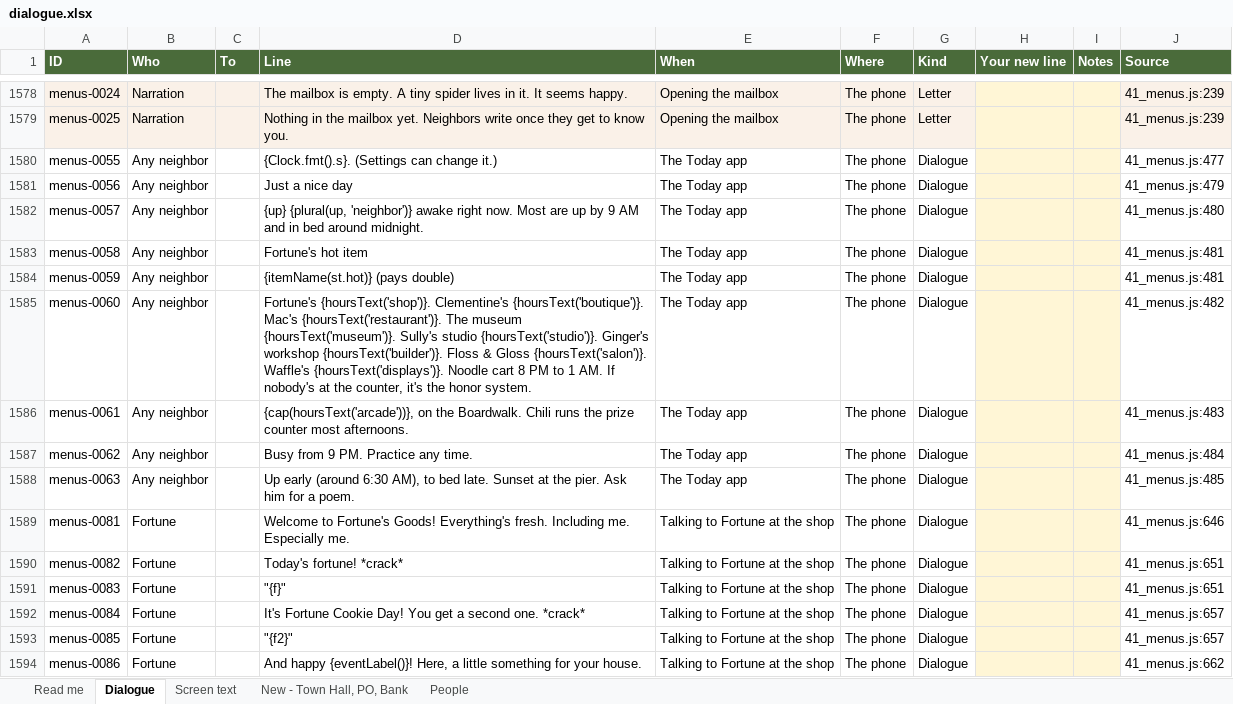
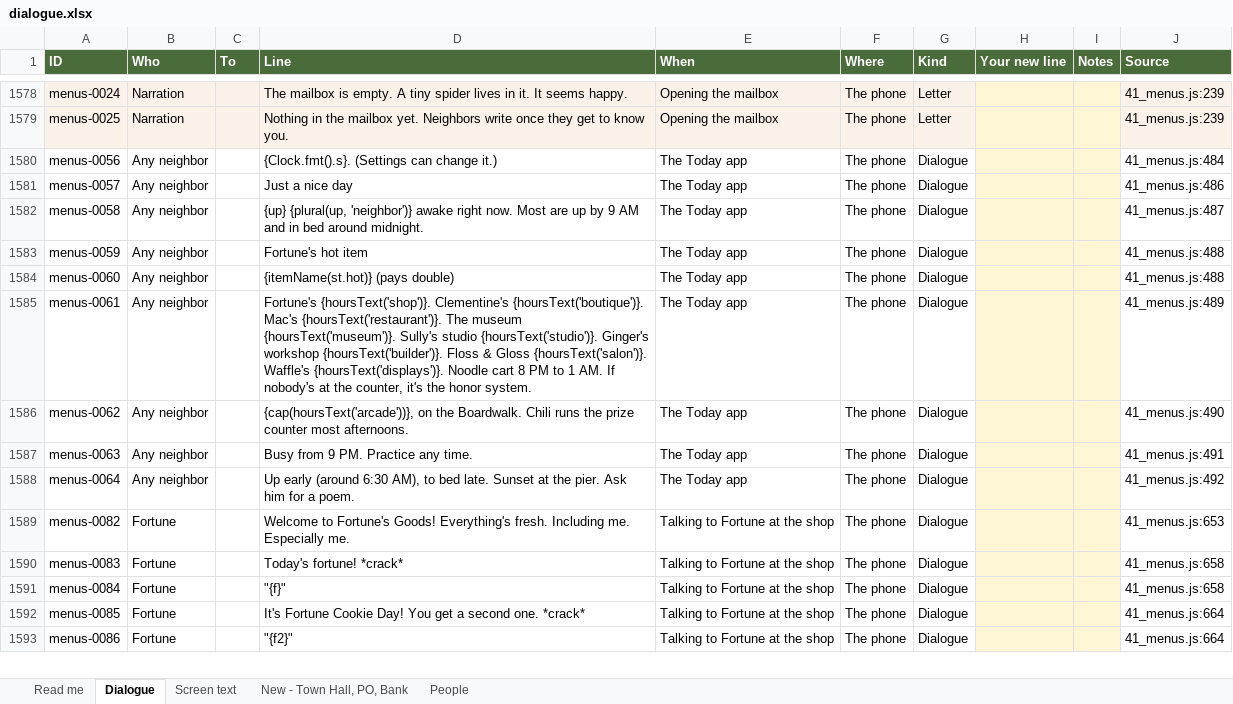
Before and after one commit to Davidjdavid/SarahCrossing, an Excel workbook: docs/dialogue/dialogue.xlsx, sheet Dialogue, drawn as a sheet; only a part is shown, gaps mark what is left out; values as stored, in another font and other column widths than the file's, no borders; removed rows and columns are numbered as before the commit, all else as after; the diff covers the shown part only; the diff names each change by its address in the sheet, - before the commit and + after, or states it on an @@ line.

```diff
--- a/docs/dialogue/dialogue.xlsx (sheet Dialogue)
+++ b/docs/dialogue/dialogue.xlsx (sheet Dialogue)
-row 1580: menus-0055 | Any neighbor |  | {Clock.fmt().s}. (Settings can change it.) | The Today app | The phone | Dialogue |  |  | 41_menus.js:477
-D1580 (Line): Just a nice day
+D1580 (Line): {Clock.fmt().s}. (Settings can change it.)
-J1580 (Source): 41_menus.js:479
+J1580 (Source): 41_menus.js:484
-D1581 (Line): {up} {plural(up, 'neighbor')} awake right now. Most are up by 9 AM and in bed around midnight.
+D1581 (Line): Just a nice day
-J1581 (Source): 41_menus.js:480
+J1581 (Source): 41_menus.js:486
-D1582 (Line): Fortune's hot item
+D1582 (Line): {up} {plural(up, 'neighbor')} awake right now. Most are up by 9 AM and in bed around midnight.
-J1582 (Source): 41_menus.js:481
+J1582 (Source): 41_menus.js:487
-D1583 (Line): {itemName(st.hot)} (pays double)
+D1583 (Line): Fortune's hot item
-J1583 (Source): 41_menus.js:481
+J1583 (Source): 41_menus.js:488
-D1584 (Line): Fortune's {hoursText('shop')}. Clementine's {hoursText('boutique')}. Mac's {hoursText('restaurant')}. The museum {hoursText('museum')}. Sully's studio {hoursText('studio')}. Ginger's workshop {hoursText('builder')}. Floss & Gloss {hoursText('salon')}. Waffle's {hoursText('displays')}. Noodle cart 8 PM to 1 AM. If nobody's at the counter, it's the honor system.
+D1584 (Line): {itemName(st.hot)} (pays double)
-J1584 (Source): 41_menus.js:482
+J1584 (Source): 41_menus.js:488
-D1585 (Line): {cap(hoursText('arcade'))}, on the Boardwalk. Chili runs the prize counter most afternoons.
+D1585 (Line): Fortune's {hoursText('shop')}. Clementine's {hoursText('boutique')}. Mac's {hoursText('restaurant')}. The museum {hoursText('museum')}. Sully's studio {hoursText('studio')}. Ginger's workshop {hoursText('builder')}. Floss & Gloss {hoursText('salon')}. Waffle's {hoursText('displays')}. Noodle cart 8 PM to 1 AM. If nobody's at the counter, it's the honor system.
-J1585 (Source): 41_menus.js:483
+J1585 (Source): 41_menus.js:489
-D1586 (Line): Busy from 9 PM. Practice any time.
+D1586 (Line): {cap(hoursText('arcade'))}, on the Boardwalk. Chili runs the prize counter most afternoons.
-J1586 (Source): 41_menus.js:484
+J1586 (Source): 41_menus.js:490
-D1587 (Line): Up early (around 6:30 AM), to bed late. Sunset at the pier. Ask him for a poem.
+D1587 (Line): Busy from 9 PM. Practice any time.
-J1587 (Source): 41_menus.js:485
+J1587 (Source): 41_menus.js:491
-A1588 (ID): menus-0081
+A1588 (ID): menus-0064
-B1588 (Who): Fortune
+B1588 (Who): Any neighbor
-D1588 (Line): Welcome to Fortune's Goods! Everything's fresh. Including me. Especially me.
+D1588 (Line): Up early (around 6:30 AM), to bed late. Sunset at the pier. Ask him for a poem.
-E1588 (When): Talking to Fortune at the shop
+E1588 (When): The Today app
-J1588 (Source): 41_menus.js:646
+J1588 (Source): 41_menus.js:492
-D1589 (Line): Today's fortune! *crack*
+D1589 (Line): Welcome to Fortune's Goods! Everything's fresh. Including me. Especially me.
-J1589 (Source): 41_menus.js:651
+J1589 (Source): 41_menus.js:653
-D1590 (Line): "{f}"
+D1590 (Line): Today's fortune! *crack*
-J1590 (Source): 41_menus.js:651
+J1590 (Source): 41_menus.js:658
-D1591 (Line): It's Fortune Cookie Day! You get a second one. *crack*
+D1591 (Line): "{f}"
-J1591 (Source): 41_menus.js:657
+J1591 (Source): 41_menus.js:658
-D1592 (Line): "{f2}"
+D1592 (Line): It's Fortune Cookie Day! You get a second one. *crack*
-J1592 (Source): 41_menus.js:657
+J1592 (Source): 41_menus.js:664
-D1593 (Line): And happy {eventLabel()}! Here, a little something for your house.
+D1593 (Line): "{f2}"
-J1593 (Source): 41_menus.js:662
+J1593 (Source): 41_menus.js:664
```
Also changed, not shown: 15 added rows, 1 removed row and 135 edited cells elsewhere in this sheet, sheet Screen text, sheet People, sheet Read me, hidden cells, 4 other files.
